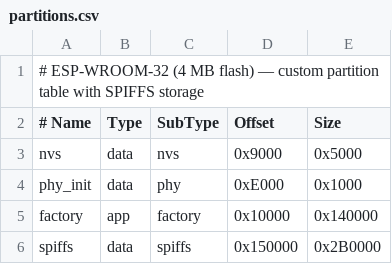
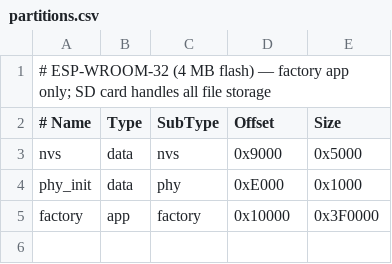
Before and after one commit to sormondocom/frequency-phaser, a CSV file: esp32-fw/partitions.csv, drawn as a sheet.

Commit message:
Getting the SD card working and adding support for large FAT32 partitions

```diff
--- a/esp32-fw/partitions.csv
+++ b/esp32-fw/partitions.csv
@@ -1,2 +1,2 @@
-# ESP-WROOM-32 (4 MB flash) — custom partition table with SPIFFS storage
+# ESP-WROOM-32 (4 MB flash) — factory app only; SD card handles all file storage
 # Name,     Type, SubType,  Offset,   Size
@@ -4,3 +4,2 @@ nvs,        data, nvs,      0x9000,   0x5000
 phy_init,   data, phy,      0xE000,   0x1000
-factory,    app,  factory,  0x10000,  0x140000
-spiffs,     data, spiffs,   0x150000, 0x2B0000
+factory,    app,  factory,  0x10000,  0x3F0000
```
Also changed, not shown: 7 other files.
